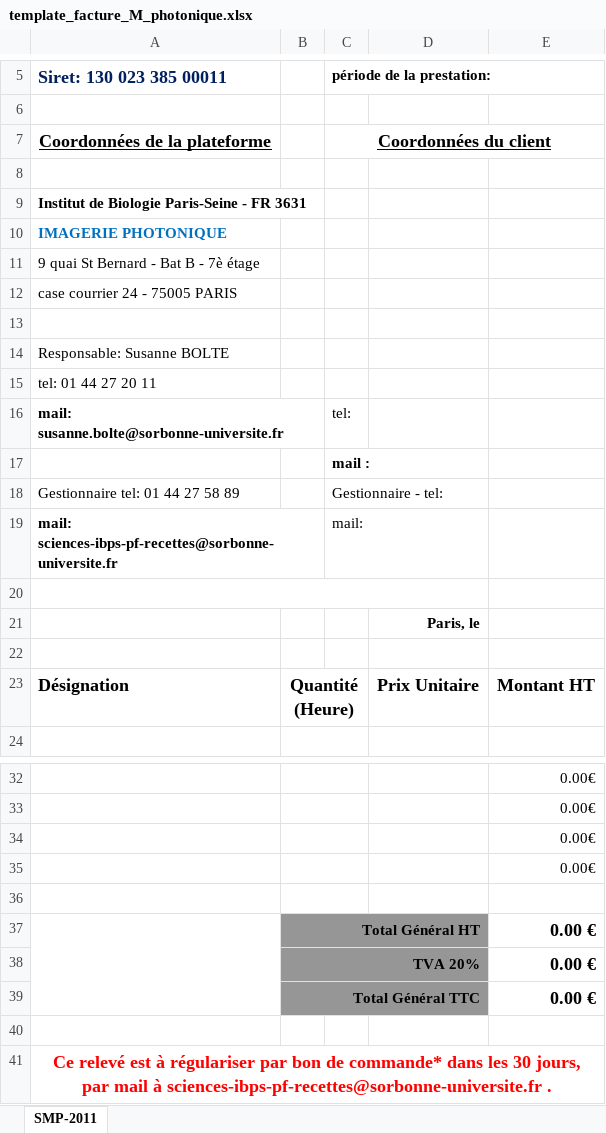
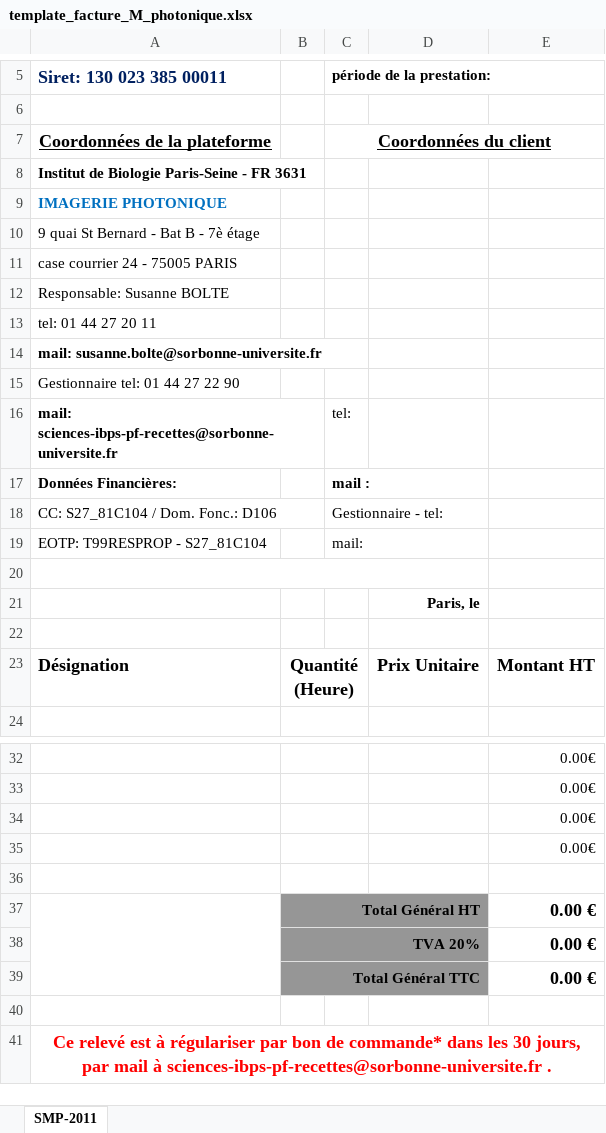
Before and after one commit to ARTbio/tools-artbio, an Excel workbook: tools/facturation_ibps/template_facture_M_photonique.xlsx, sheet SMP-2011, drawn as a sheet; only a part is shown, gaps mark what is left out; values as stored, in another font and other column widths than the file's, no borders; charts and pictures not drawn; removed rows and columns are numbered as before the commit, all else as after; the diff names each change by its address in the sheet, - before the commit and + after, or states it on an @@ line.

```diff
--- a/tools/facturation_ibps/template_facture_M_photonique.xlsx (sheet SMP-2011)
+++ b/tools/facturation_ibps/template_facture_M_photonique.xlsx (sheet SMP-2011)
-row 8: (empty)
-row 13: (empty)
-C14 (période de la prestation:): tel:
+C14 (période de la prestation:): (empty)
-row 17:  |  | mail :
-row 18: Gestionnaire tel: 01 44 27 58 89 |  | Gestionnaire - tel:
+row 15: Gestionnaire tel: 01 44 27 22 90
-C16 (période de la prestation:): mail:
+C16 (période de la prestation:): tel:
+row 17: Données Financières: |  | mail :
+row 18: CC: S27_81C104 / Dom. Fonc.: D106 |  | Gestionnaire - tel:
+row 19: EOTP: T99RESPROP - S27_81C104 |  | mail:
-C37:D39 fill: #969696
+C37:D39 fill: none
```
Also changed, not shown: charts or pictures, tools/facturation_ibps/template_facture_M_electronique.xlsx, 6 other files.
